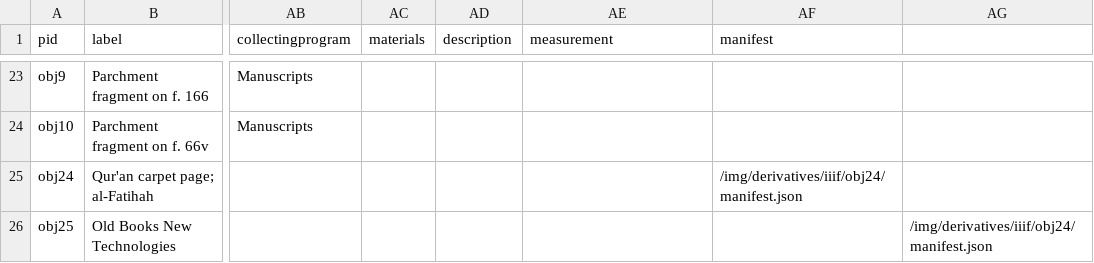
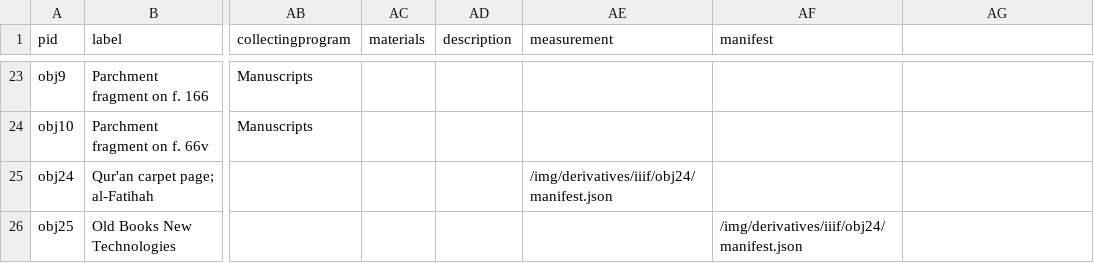
Before and after one commit to green-queen/waxbuilder, a CSV file: _data/medievalfragments.csv, drawn as a sheet; only a part is shown, gaps mark what is left out; the diff names each change by its address in the sheet, - before the commit and + after, or states it on an @@ line.

Commit message:
Update medievalfragments.csv

```diff
--- a/_data/medievalfragments.csv
+++ b/_data/medievalfragments.csv
-AE25 (measurement): (empty)
+AE25 (measurement): /img/derivatives/iiif/obj24/manifest.json
-AF25 (manifest): /img/derivatives/iiif/obj24/manifest.json
+AF25 (manifest): (empty)
-AF26 (manifest): (empty)
+AF26 (manifest): /img/derivatives/iiif/obj24/manifest.json
-AG26: /img/derivatives/iiif/obj24/manifest.json
+AG26: (empty)
```
